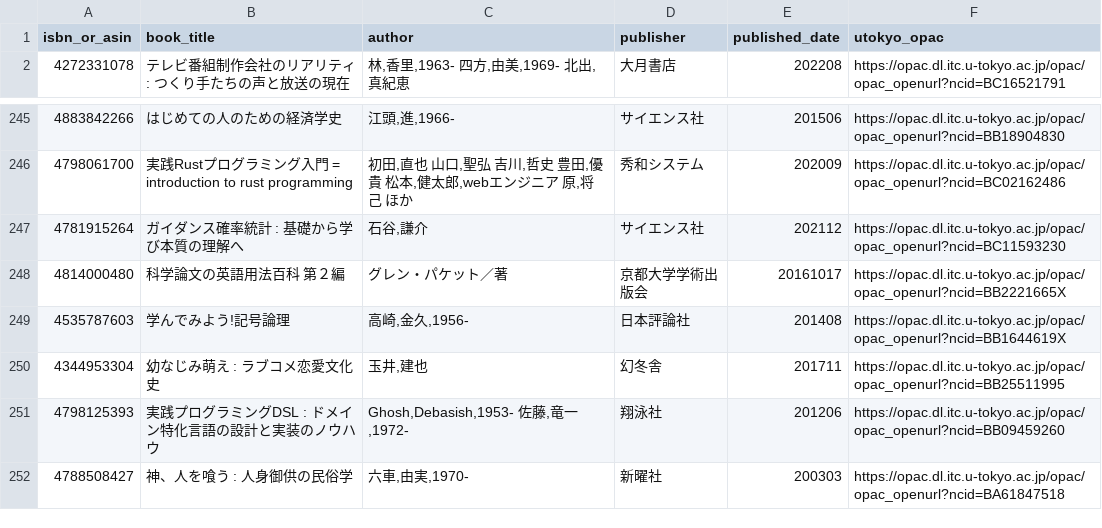
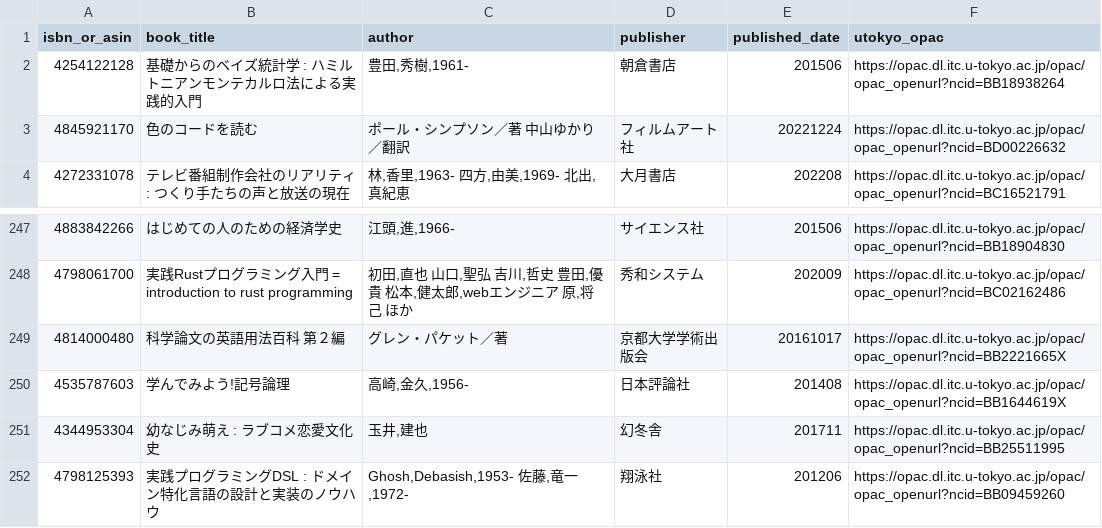
Before and after one commit to stepney141/favs, a CSV file: bookmeter_wish/in_UTokyo.csv, drawn as a sheet; only a part is shown, gaps mark what is left out; the shorter side is filled out with more unchanged rows; removed rows and columns are numbered as before the commit, all else as after; the diff names each change by its address in the sheet, - before the commit and + after, or states it on an @@ line.

```diff
--- a/bookmeter_wish/in_UTokyo.csv
+++ b/bookmeter_wish/in_UTokyo.csv
+row 2: 4254122128 | 基礎からのベイズ統計学 : ハミルトニアンモンテカルロ法による実践的入門 | 豊田,秀樹,1961- | 朝倉書店 | 201506 | https://opac.dl.itc.u-tokyo.ac.jp/opac/opac_openurl?ncid=BB18938264
+row 3: 4845921170 | 色のコードを読む | ポール・シンプソン／著 中山ゆかり／翻訳 | フィルムアート社 | 20221224 | https://opac.dl.itc.u-tokyo.ac.jp/opac/opac_openurl?ncid=BD00226632
-row 247: 4781915264 | ガイダンス確率統計 : 基礎から学び本質の理解へ | 石谷,謙介 | サイエンス社 | 202112 | https://opac.dl.itc.u-tokyo.ac.jp/opac/opac_openurl?ncid=BC11593230
```
Also changed, not shown: bookmeter_wish/bookmeter_wish_books.csv, bookmeter_wish/not_in_Sophia.csv, 7 other files.
